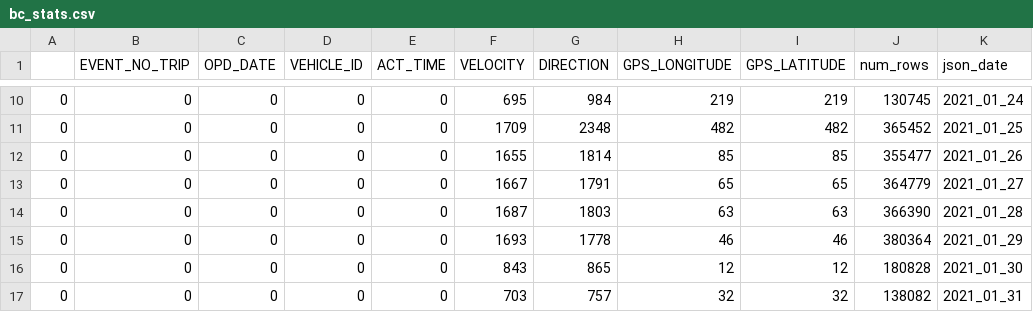
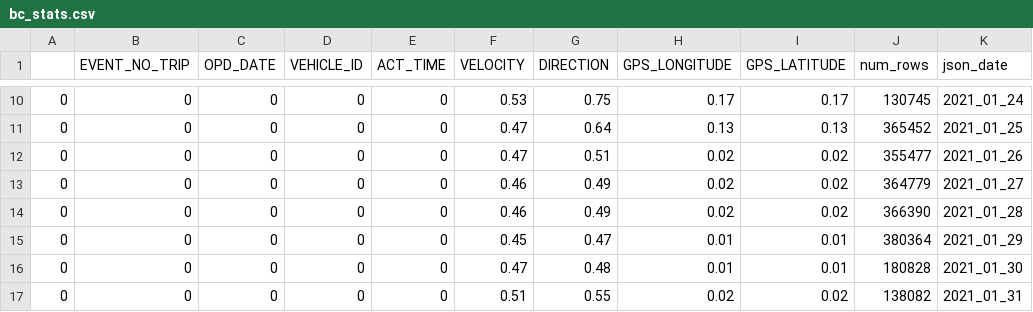
Before and after one commit to danieldupriest/wopr, a CSV file: bc_stats.csv, drawn as a sheet; only a part is shown, gaps mark what is left out; the diff covers the shown part only.

```diff
--- a/bc_stats.csv
+++ b/bc_stats.csv
@@ -10,8 +10,8 @@
-0,0,0,0,0,695,984,219,219,130745,2021_01_24
-0,0,0,0,0,1709,2348,482,482,365452,2021_01_25
-0,0,0,0,0,1655,1814,85,85,355477,2021_01_26
-0,0,0,0,0,1667,1791,65,65,364779,2021_01_27
-0,0,0,0,0,1687,1803,63,63,366390,2021_01_28
-0,0,0,0,0,1693,1778,46,46,380364,2021_01_29
-0,0,0,0,0,843,865,12,12,180828,2021_01_30
-0,0,0,0,0,703,757,32,32,138082,2021_01_31
+0,0,0,0,0,0.53,0.75,0.17,0.17,130745,2021_01_24
+0,0,0,0,0,0.47,0.64,0.13,0.13,365452,2021_01_25
+0,0,0,0,0,0.47,0.51,0.02,0.02,355477,2021_01_26
+0,0,0,0,0,0.46,0.49,0.02,0.02,364779,2021_01_27
+0,0,0,0,0,0.46,0.49,0.02,0.02,366390,2021_01_28
+0,0,0,0,0,0.45,0.47,0.01,0.01,380364,2021_01_29
+0,0,0,0,0,0.47,0.48,0.01,0.01,180828,2021_01_30
+0,0,0,0,0,0.51,0.55,0.02,0.02,138082,2021_01_31
```
Also changed, not shown: 1 added row and 68 edited cells elsewhere in this file, 16 other files.
